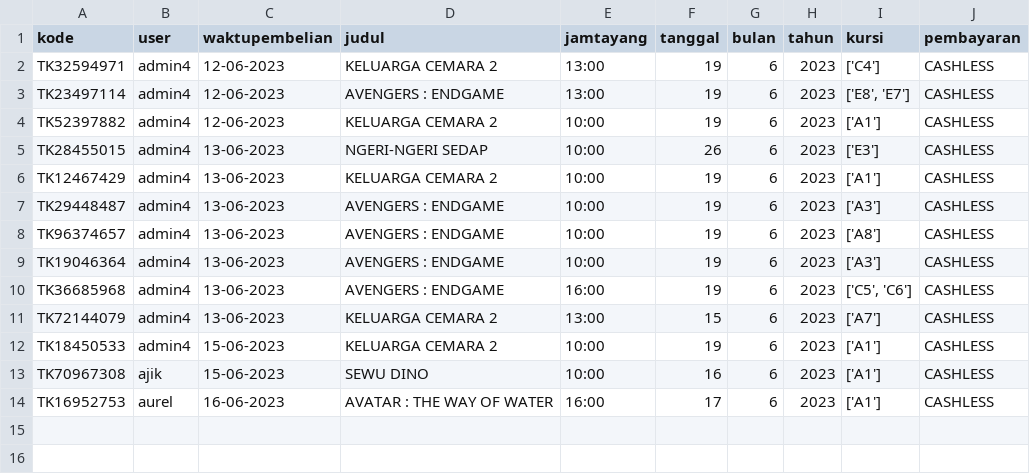
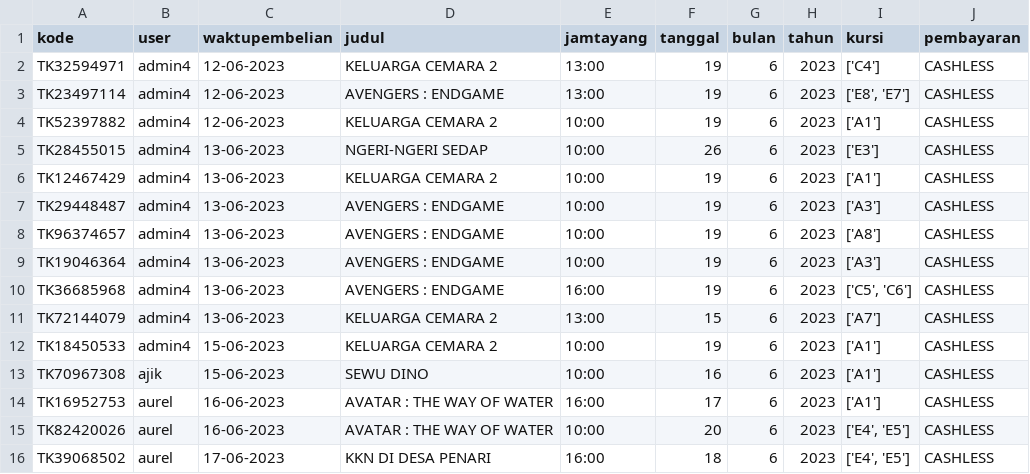
Before and after one commit to AhmadJangkungIslamudin/Project-Tiket-Bioskop-04, a CSV file: riwayat pembelian.csv, drawn as a sheet; the diff names each change by its address in the sheet, - before the commit and + after, or states it on an @@ line.

```diff
--- a/riwayat pembelian.csv
+++ b/riwayat pembelian.csv
+row 15: TK82420026 | aurel | 16-06-2023 | AVATAR : THE WAY OF WATER | 10:00 | 20 | 6 | 2023 | ['E4', 'E5'] | CASHLESS
+row 16: TK39068502 | aurel | 17-06-2023 | KKN DI DESA PENARI | 16:00 | 18 | 6 | 2023 | ['E4', 'E5'] | CASHLESS
```
Also changed, not shown: Data Jadwal.csv, 3 other files.
